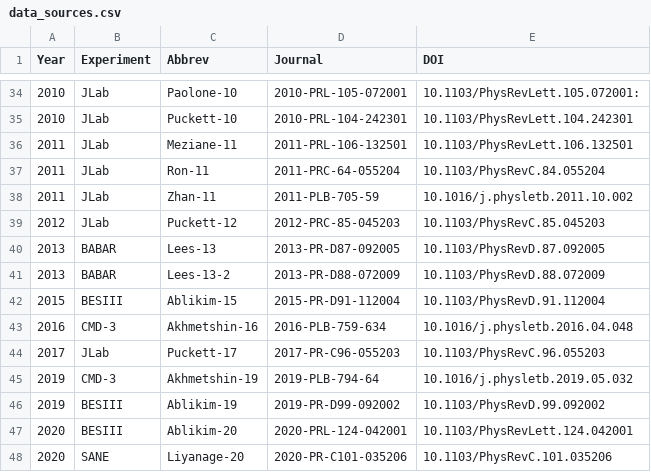
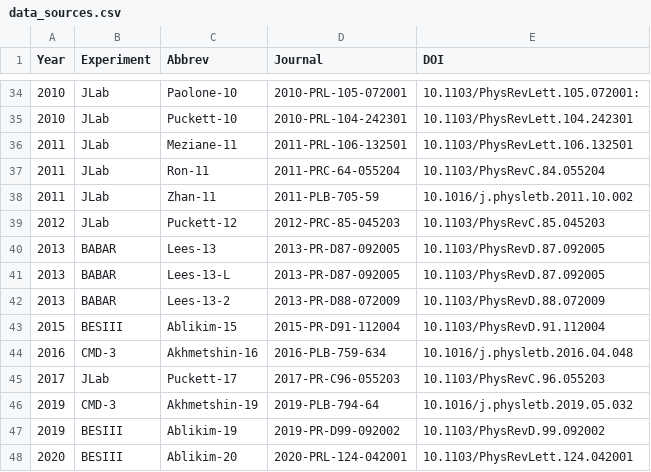
Before and after one commit to Mezek/datalock, a CSV file: src/data_sources.csv, drawn as a sheet; only a part is shown, gaps mark what is left out; the shorter side is filled out with more unchanged rows.

Commit message:
data name fix

```diff
--- a/src/data_sources.csv
+++ b/src/data_sources.csv
@@ -40,2 +40,3 @@
 "2013","BABAR","Lees-13","2013-PR-D87-092005","10.1103/PhysRevD.87.092005"
+"2013","BABAR","Lees-13-L","2013-PR-D87-092005","10.1103/PhysRevD.87.092005"
 "2013","BABAR","Lees-13-2","2013-PR-D88-072009","10.1103/PhysRevD.88.072009"
```
Also changed, not shown: nucleons/dataProtonCS.csv, nucleons/dataProtonCS2.csv.
